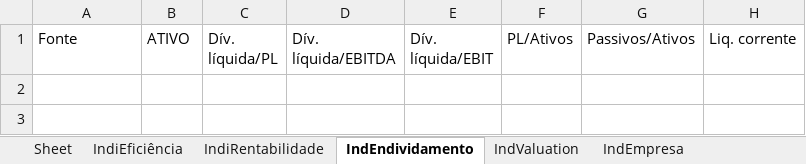
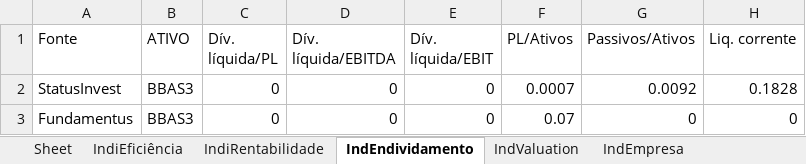
Before and after one commit to puzzoviodev/pyFundamentus-mainBKP, an Excel workbook: StatusInvest2.xlsx, sheet IndEndividamento, drawn as a sheet; values as stored, in another font and other column widths than the file's, no borders; the diff names each change by its address in the sheet, - before the commit and + after, or states it on an @@ line.

```diff
--- a/StatusInvest2.xlsx (sheet IndEndividamento)
+++ b/StatusInvest2.xlsx (sheet IndEndividamento)
+row 2: StatusInvest | BBAS3 | 0 | 0 | 0 | 0.0007 | 0.0092 | 0.1828
+row 3: Fundamentus | BBAS3 | 0 | 0 | 0 | 0.07 | 0 | 0
```
Also changed, not shown: sheet IndiRentabilidade, sheet IndValuation, sheet IndEmpresa, sheet IndiEficiência, 1 other file.
